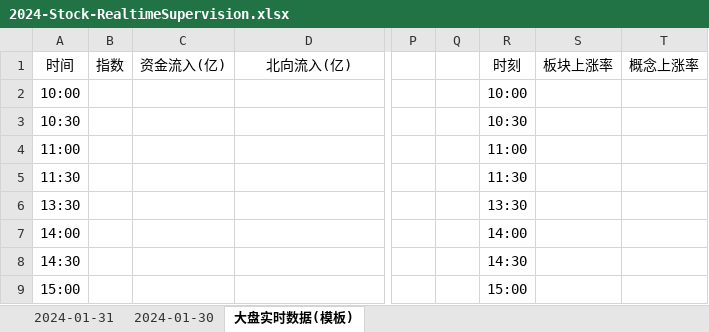
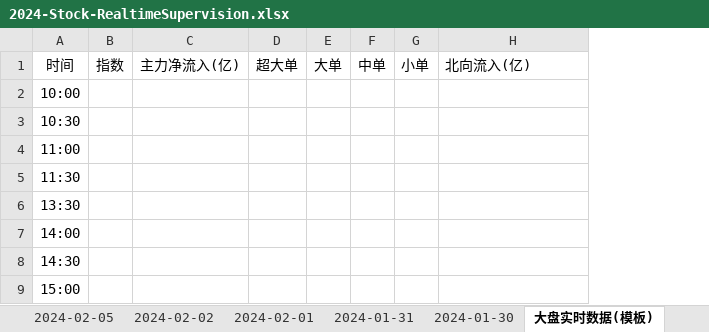
Before and after one commit to Ruffia/Trade, an Excel workbook: 2024-Stock-RealtimeSupervision.xlsx, sheet 大盘实时数据(模板), drawn as a sheet; only a part is shown, gaps mark what is left out; values as stored, in another font and other column widths than the file's, no borders; charts and pictures not drawn; removed rows and columns are numbered as before the commit, all else as after; the diff names each change by its address in the sheet, - before the commit and + after, or states it on an @@ line.

```diff
--- a/2024-Stock-RealtimeSupervision.xlsx (sheet 大盘实时数据(模板))
+++ b/2024-Stock-RealtimeSupervision.xlsx (sheet 大盘实时数据(模板))
+sheet tab: 2024-02-05
+sheet tab: 2024-02-02
+sheet tab: 2024-02-01
-column C, row 1: 资金流入(亿)
+column C, row 1: 主力净流入(亿)
+column D, row 1: 超大单
+column E, row 1: 大单
+column F, row 1: 中单
+column G, row 1: 小单
-column P, empty
-column Q, empty
-column R, rows 1-9: 时刻 | 10:00 | 10:30 | 11:00 | 11:30 | 13:30 | 14:00 | 14:30 | 15:00
-column S, row 1: 板块上涨率
-column T, row 1: 概念上涨率
-H1 alignment: center
+H1 alignment: left
```
Also changed, not shown: charts or pictures, 2024-Investment.xlsx.
